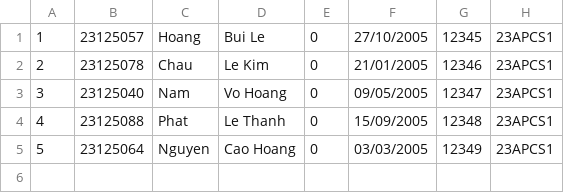
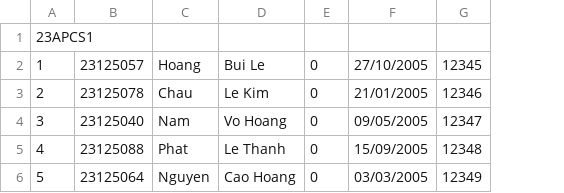
Before and after one commit to LeeHoang2710/Project_CS162-Group_5-23TT1, a CSV file: database/student.csv, drawn as a sheet; removed rows and columns are numbered as before the commit, all else as after; the diff names each change by its address in the sheet, - before the commit and + after, or states it on an @@ line.

```diff
--- a/database/student.csv
+++ b/database/student.csv
-column H, rows 1-5: all 23APCS1
+row 1: 23APCS1
```
Also changed, not shown: database/semester.csv, 10 other files.
